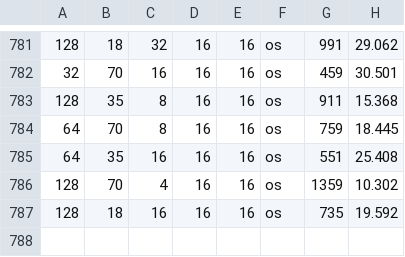
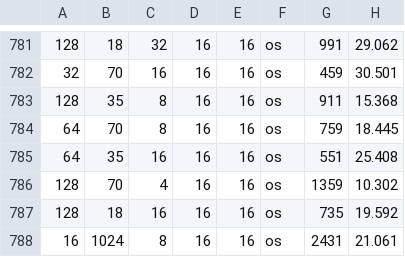
Before and after one commit to Xyfuture/NandMachine, a CSV file: systolic_array_model/look_up_table_16_16.csv, drawn as a sheet; only a part is shown, gaps mark what is left out; the diff names each change by its address in the sheet, - before the commit and + after, or states it on an @@ line.

```diff
--- a/systolic_array_model/look_up_table_16_16.csv
+++ b/systolic_array_model/look_up_table_16_16.csv
+row 788: 16 | 1024 | 8 | 16 | 16 | os | 2431 | 21.061
```
Also changed, not shown: 9 other files.
